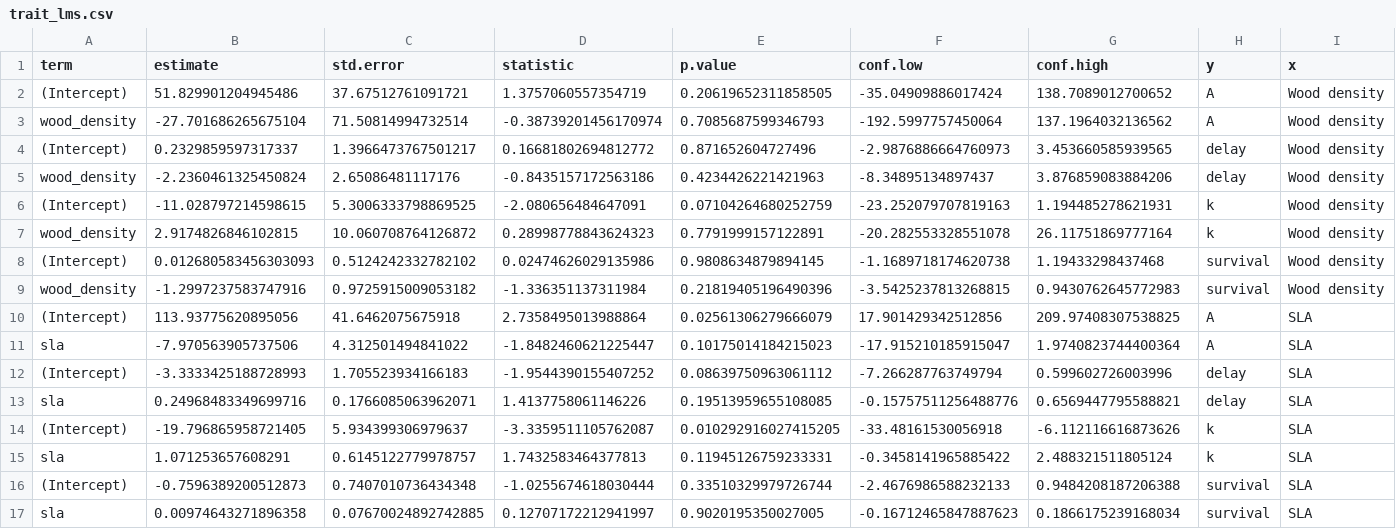
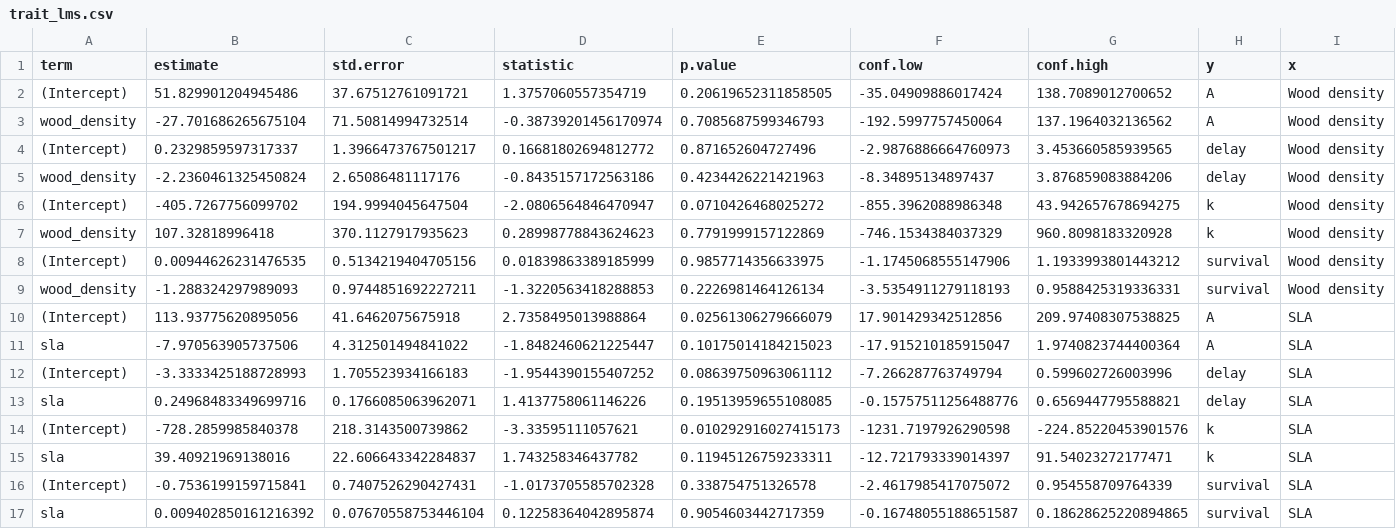
Before and after one commit to ee-jackson/danum-gaps, a CSV file: output/results/trait_lms.csv, drawn as a sheet.

Commit message:
Update 05_relate-sp-traits.R

```diff
--- a/output/results/trait_lms.csv
+++ b/output/results/trait_lms.csv
@@ -5,6 +5,6 @@ wood_density,-27.701686265675104,71.50814994732514,-0.38739201456170974,0.708568
 wood_density,-2.2360461325450824,2.65086481117176,-0.8435157172563186,0.4234426221421963,-8.34895134897437,3.876859083884206,delay,Wood density
-(Intercept),-11.028797214598615,5.3006333798869525,-2.080656484647091,0.07104264680252759,-23.252079707819163,1.194485278621931,k,Wood density
-wood_density,2.9174826846102815,10.060708764126872,0.28998778843624323,0.7791999157122891,-20.282553328551078,26.11751869777164,k,Wood density
-(Intercept),0.012680583456303093,0.5124242332782102,0.02474626029135986,0.9808634879894145,-1.1689718174620738,1.19433298437468,survival,Wood density
-wood_density,-1.2997237583747916,0.9725915009053182,-1.336351137311984,0.21819405196490396,-3.5425237813268815,0.9430762645772983,survival,Wood density
+(Intercept),-405.7267756099702,194.9994045647504,-2.0806564846470947,0.0710426468025272,-855.3962088986348,43.942657678694275,k,Wood density
+wood_density,107.32818996418,370.1127917935623,0.28998778843624623,0.7791999157122869,-746.1534384037329,960.8098183320928,k,Wood density
+(Intercept),0.00944626231476535,0.5134219404705156,0.01839863389185999,0.9857714356633975,-1.1745068555147906,1.1933993801443212,survival,Wood density
+wood_density,-1.288324297989093,0.9744851692227211,-1.3220563418288853,0.2226981464126134,-3.5354911279118193,0.9588425319336331,survival,Wood density
 (Intercept),113.93775620895056,41.6462075675918,2.7358495013988864,0.02561306279666079,17.901429342512856,209.97408307538825,A,SLA
@@ -13,5 +13,5 @@ sla,-7.970563905737506,4.312501494841022,-1.8482460621225447,0.10175014184215023
 sla,0.24968483349699716,0.1766085063962071,1.4137758061146226,0.19513959655108085,-0.15757511256488776,0.6569447795588821,delay,SLA
-(Intercept),-19.796865958721405,5.934399306979637,-3.3359511105762087,0.010292916027415205,-33.48161530056918,-6.112116616873626,k,SLA
-sla,1.071253657608291,0.6145122779978757,1.7432583464377813,0.11945126759233331,-0.3458141965885422,2.488321511805124,k,SLA
-(Intercept),-0.7596389200512873,0.7407010736434348,-1.0255674618030444,0.33510329979726744,-2.4676986588232133,0.9484208187206388,survival,SLA
-sla,0.00974643271896358,0.07670024892742885,0.12707172212941997,0.9020195350027005,-0.16712465847887623,0.1866175239168034,survival,SLA
+(Intercept),-728.2859985840378,218.3143500739862,-3.33595111057621,0.010292916027415173,-1231.7197926290598,-224.85220453901576,k,SLA
+sla,39.40921969138016,22.606643342284837,1.743258346437782,0.11945126759233311,-12.721793339014397,91.54023272177471,k,SLA
+(Intercept),-0.7536199159715841,0.7407526290427431,-1.0173705585702328,0.338754751326578,-2.4617985417075072,0.954558709764339,survival,SLA
+sla,0.009402850161216392,0.07670558753446104,0.12258364042895874,0.9054603442717359,-0.16748055188651587,0.18628625220894865,survival,SLA
```
Also changed, not shown: 3 other files.
